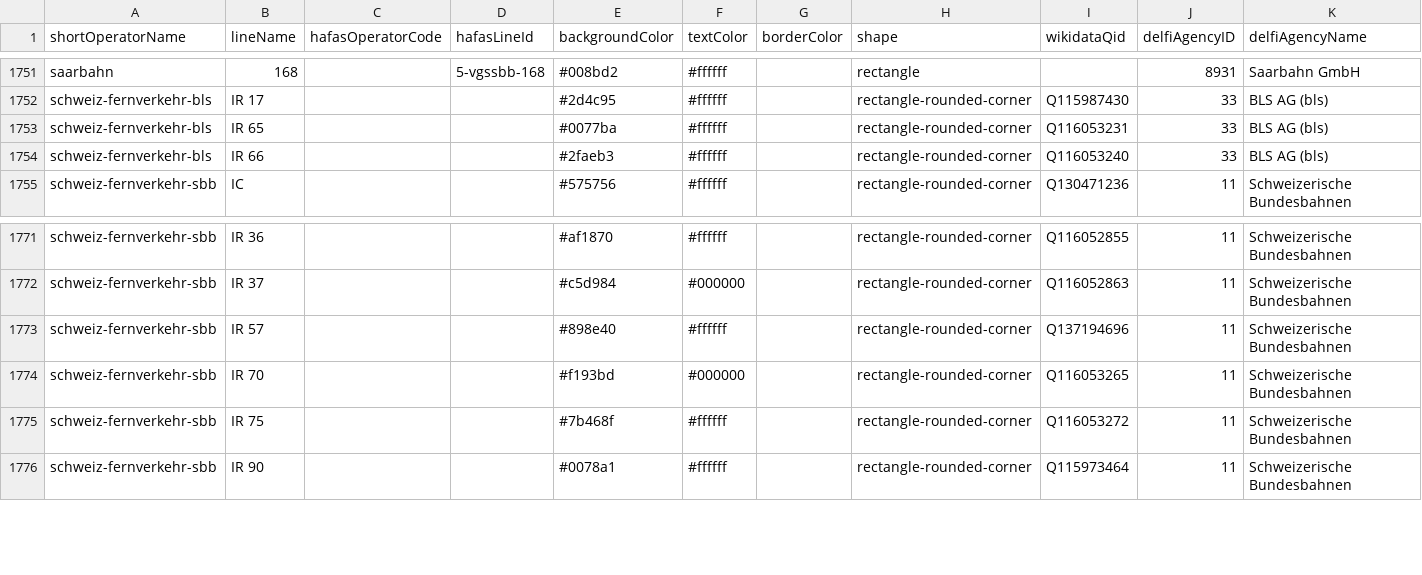
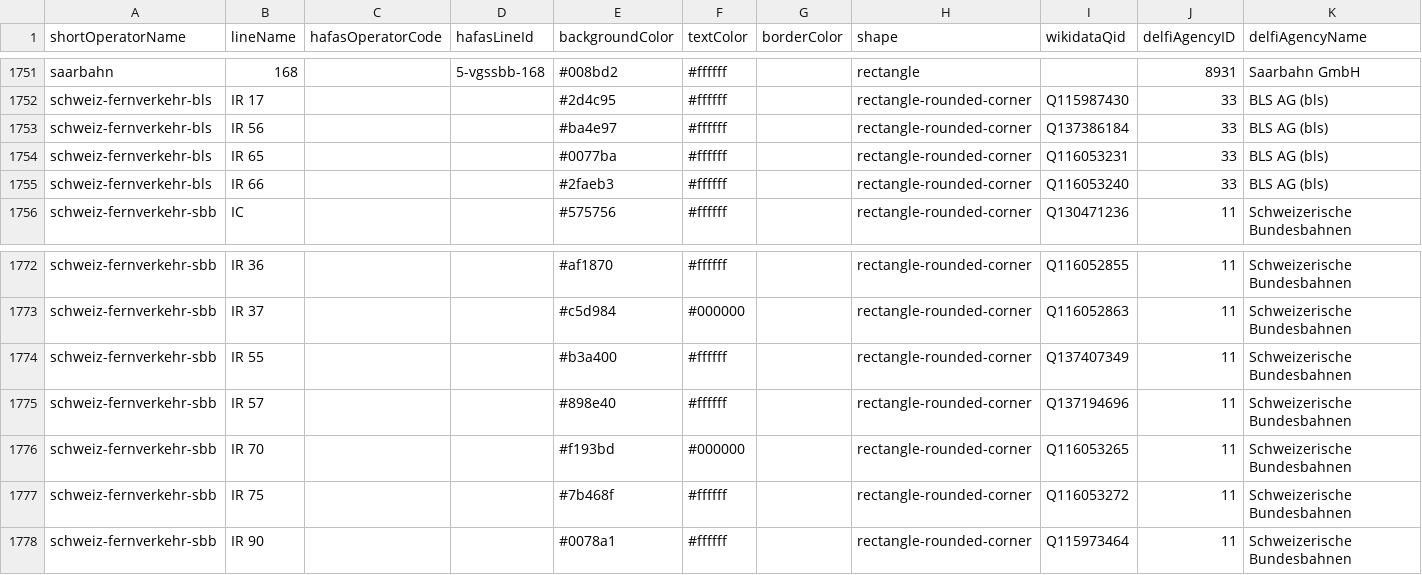
Before and after one commit to Traewelling/line-colors, a CSV file: line-colors.csv, drawn as a sheet; only a part is shown, gaps mark what is left out; the diff names each change by its address in the sheet, - before the commit and + after, or states it on an @@ line.

Commit message:
feat: add new Swiss IR lines for 2026 timetable (#383)

```diff
--- a/line-colors.csv
+++ b/line-colors.csv
+row 1753: schweiz-fernverkehr-bls | IR 56 |  |  | #ba4e97 | #ffffff |  | rectangle-rounded-corner | Q137386184 | 33 | BLS AG (bls)
+row 1774: schweiz-fernverkehr-sbb | IR 55 |  |  | #b3a400 | #ffffff |  | rectangle-rounded-corner | Q137407349 | 11 | Schweizerische Bundesbahnen
```
Also changed, not shown: 1 other file.
